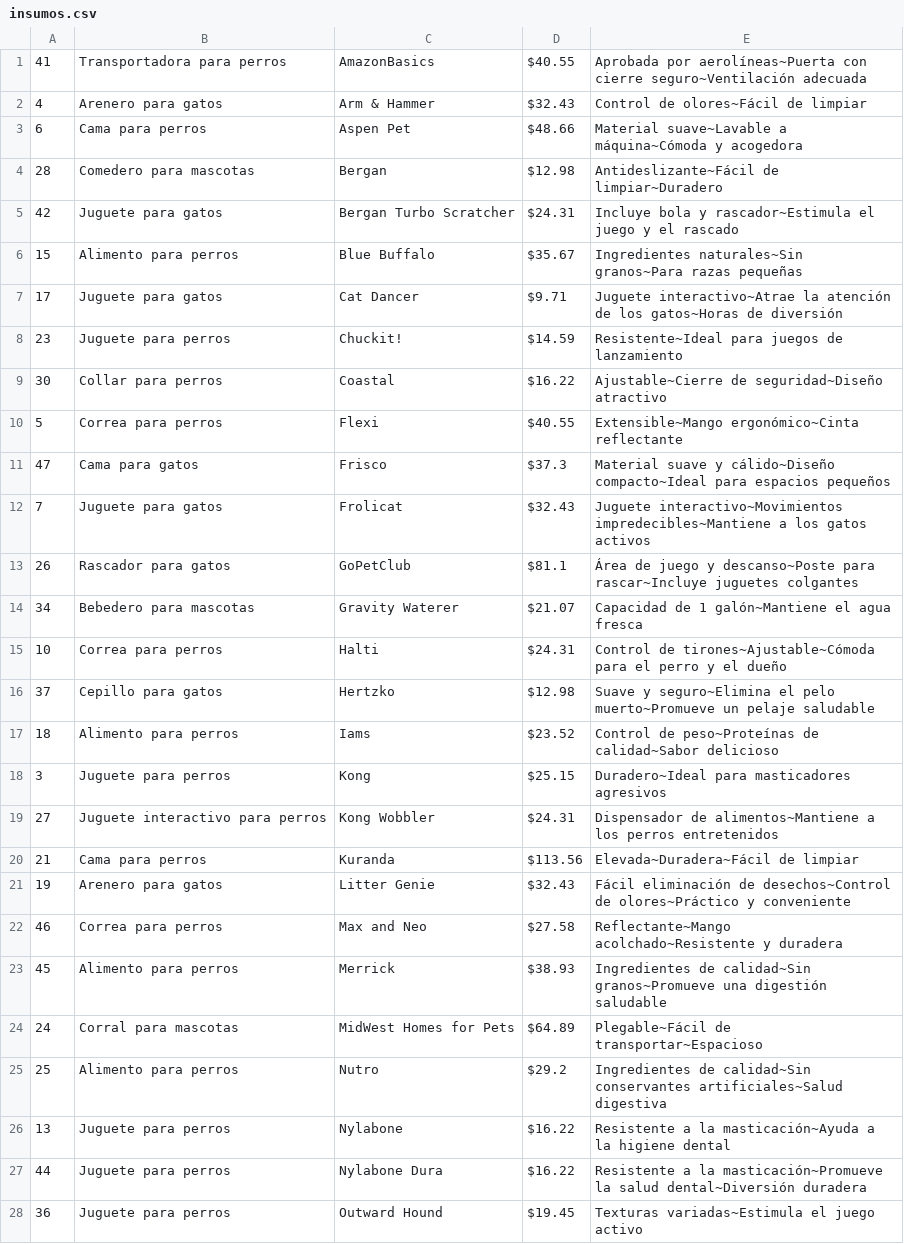
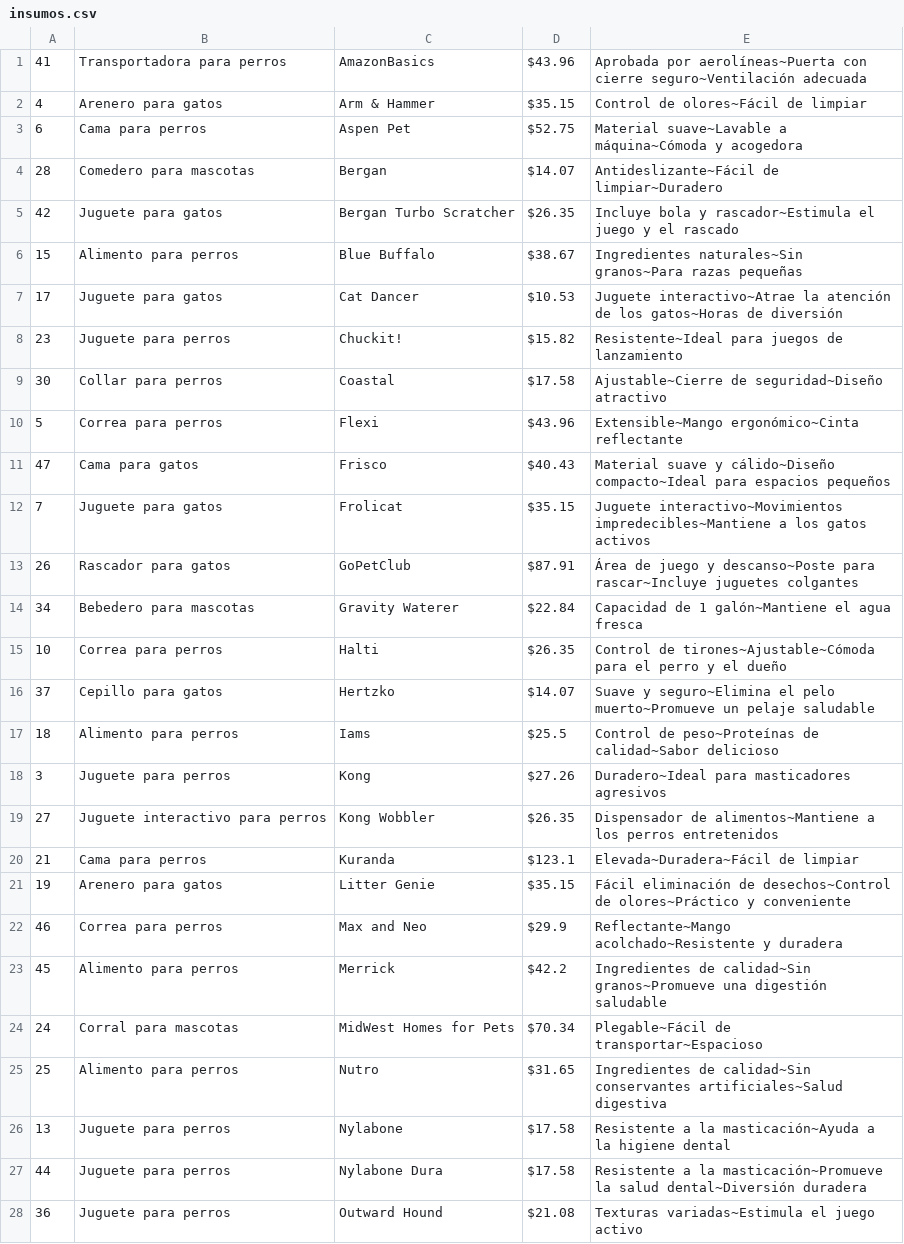
Before and after one commit to LautaroOscarArellano/Consigna-primer-parcial, a CSV file: insumos.csv, drawn as a sheet; only a part is shown; the diff covers the shown part only.

```diff
--- a/insumos.csv
+++ b/insumos.csv
@@ -1,28 +1,28 @@
-41,Transportadora para perros,AmazonBasics,$40.55,Aprobada por aerolíneas~Puerta con cierre seguro~Ventilación adecuada
-4,Arenero para gatos,Arm & Hammer,$32.43,Control de olores~Fácil de limpiar
-6,Cama para perros,Aspen Pet,$48.66,Material suave~Lavable a máquina~Cómoda y acogedora
-28,Comedero para mascotas,Bergan,$12.98,Antideslizante~Fácil de limpiar~Duradero
-42,Juguete para gatos,Bergan Turbo Scratcher,$24.31,Incluye bola y rascador~Estimula el juego y el rascado
-15,Alimento para perros,Blue Buffalo,$35.67,Ingredientes naturales~Sin granos~Para razas pequeñas
-17,Juguete para gatos,Cat Dancer,$9.71,Juguete interactivo~Atrae la atención de los gatos~Horas de diversión
-23,Juguete para perros,Chuckit!,$14.59,Resistente~Ideal para juegos de lanzamiento
-30,Collar para perros,Coastal,$16.22,Ajustable~Cierre de seguridad~Diseño atractivo
-5,Correa para perros,Flexi,$40.55,Extensible~Mango ergonómico~Cinta reflectante
-47,Cama para gatos,Frisco,$37.3,Material suave y cálido~Diseño compacto~Ideal para espacios pequeños
-7,Juguete para gatos,Frolicat,$32.43,Juguete interactivo~Movimientos impredecibles~Mantiene a los gatos activos
-26,Rascador para gatos,GoPetClub,$81.1,Área de juego y descanso~Poste para rascar~Incluye juguetes colgantes
-34,Bebedero para mascotas,Gravity Waterer,$21.07,Capacidad de 1 galón~Mantiene el agua fresca
-10,Correa para perros,Halti,$24.31,Control de tirones~Ajustable~Cómoda para el perro y el dueño
-37,Cepillo para gatos,Hertzko,$12.98,Suave y seguro~Elimina el pelo muerto~Promueve un pelaje saludable
-18,Alimento para perros,Iams,$23.52,Control de peso~Proteínas de calidad~Sabor delicioso
-3,Juguete para perros,Kong,$25.15,Duradero~Ideal para masticadores agresivos
-27,Juguete interactivo para perros,Kong Wobbler,$24.31,Dispensador de alimentos~Mantiene a los perros entretenidos
-21,Cama para perros,Kuranda,$113.56,Elevada~Duradera~Fácil de limpiar
-19,Arenero para gatos,Litter Genie,$32.43,Fácil eliminación de desechos~Control de olores~Práctico y conveniente
-46,Correa para perros,Max and Neo,$27.58,Reflectante~Mango acolchado~Resistente y duradera
-45,Alimento para perros,Merrick,$38.93,Ingredientes de calidad~Sin granos~Promueve una digestión saludable
-24,Corral para mascotas,MidWest Homes for Pets,$64.89,Plegable~Fácil de transportar~Espacioso
-25,Alimento para perros,Nutro,$29.2,Ingredientes de calidad~Sin conservantes artificiales~Salud digestiva
-13,Juguete para perros,Nylabone,$16.22,Resistente a la masticación~Ayuda a la higiene dental
-44,Juguete para perros,Nylabone Dura,$16.22,Resistente a la masticación~Promueve la salud dental~Diversión duradera
-36,Juguete para perros,Outward Hound,$19.45,Texturas variadas~Estimula el juego activo
+41,Transportadora para perros,AmazonBasics,$43.96,Aprobada por aerolíneas~Puerta con cierre seguro~Ventilación adecuada
+4,Arenero para gatos,Arm & Hammer,$35.15,Control de olores~Fácil de limpiar
+6,Cama para perros,Aspen Pet,$52.75,Material suave~Lavable a máquina~Cómoda y acogedora
+28,Comedero para mascotas,Bergan,$14.07,Antideslizante~Fácil de limpiar~Duradero
+42,Juguete para gatos,Bergan Turbo Scratcher,$26.35,Incluye bola y rascador~Estimula el juego y el rascado
+15,Alimento para perros,Blue Buffalo,$38.67,Ingredientes naturales~Sin granos~Para razas pequeñas
+17,Juguete para gatos,Cat Dancer,$10.53,Juguete interactivo~Atrae la atención de los gatos~Horas de diversión
+23,Juguete para perros,Chuckit!,$15.82,Resistente~Ideal para juegos de lanzamiento
+30,Collar para perros,Coastal,$17.58,Ajustable~Cierre de seguridad~Diseño atractivo
+5,Correa para perros,Flexi,$43.96,Extensible~Mango ergonómico~Cinta reflectante
+47,Cama para gatos,Frisco,$40.43,Material suave y cálido~Diseño compacto~Ideal para espacios pequeños
+7,Juguete para gatos,Frolicat,$35.15,Juguete interactivo~Movimientos impredecibles~Mantiene a los gatos activos
+26,Rascador para gatos,GoPetClub,$87.91,Área de juego y descanso~Poste para rascar~Incluye juguetes colgantes
+34,Bebedero para mascotas,Gravity Waterer,$22.84,Capacidad de 1 galón~Mantiene el agua fresca
+10,Correa para perros,Halti,$26.35,Control de tirones~Ajustable~Cómoda para el perro y el dueño
+37,Cepillo para gatos,Hertzko,$14.07,Suave y seguro~Elimina el pelo muerto~Promueve un pelaje saludable
+18,Alimento para perros,Iams,$25.5,Control de peso~Proteínas de calidad~Sabor delicioso
+3,Juguete para perros,Kong,$27.26,Duradero~Ideal para masticadores agresivos
+27,Juguete interactivo para perros,Kong Wobbler,$26.35,Dispensador de alimentos~Mantiene a los perros entretenidos
+21,Cama para perros,Kuranda,$123.1,Elevada~Duradera~Fácil de limpiar
+19,Arenero para gatos,Litter Genie,$35.15,Fácil eliminación de desechos~Control de olores~Práctico y conveniente
+46,Correa para perros,Max and Neo,$29.9,Reflectante~Mango acolchado~Resistente y duradera
+45,Alimento para perros,Merrick,$42.2,Ingredientes de calidad~Sin granos~Promueve una digestión saludable
+24,Corral para mascotas,MidWest Homes for Pets,$70.34,Plegable~Fácil de transportar~Espacioso
+25,Alimento para perros,Nutro,$31.65,Ingredientes de calidad~Sin conservantes artificiales~Salud digestiva
+13,Juguete para perros,Nylabone,$17.58,Resistente a la masticación~Ayuda a la higiene dental
+44,Juguete para perros,Nylabone Dura,$17.58,Resistente a la masticación~Promueve la salud dental~Diversión duradera
+36,Juguete para perros,Outward Hound,$21.08,Texturas variadas~Estimula el juego activo
```
Also changed, not shown: 22 edited cells elsewhere in this file, 6 other files.
